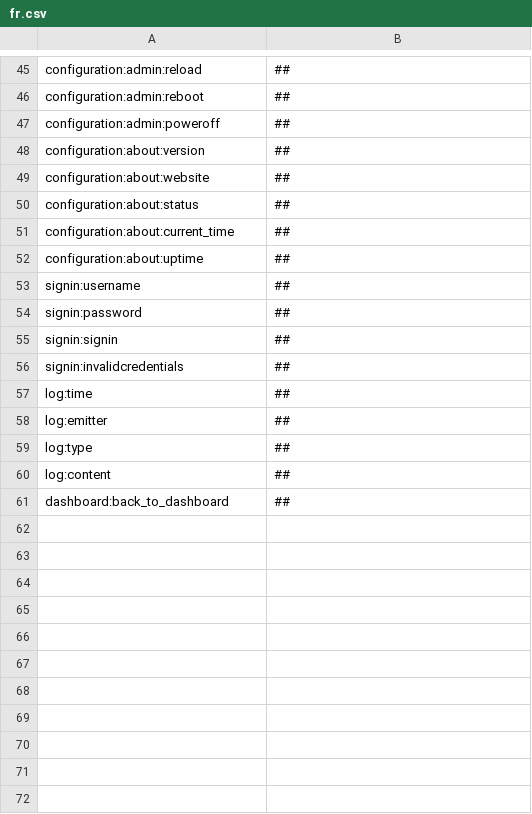
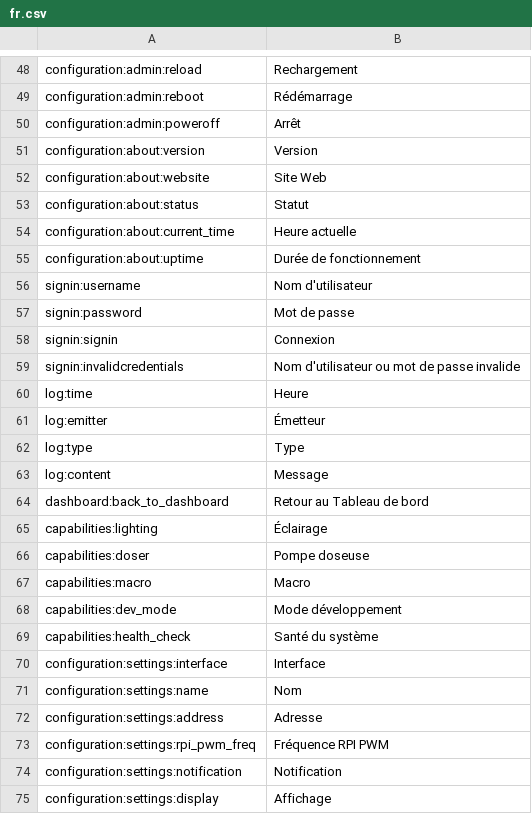
Before and after one commit to reef-pi/reef-pi, a CSV file: assets/translations/fr.csv, drawn as a sheet; only a part is shown, gaps mark what is left out; addresses are those after the commit; the diff covers the shown part only; the diff names each change by its address in the sheet, - before the commit and + after, or states it on an @@ line.

```diff
--- a/assets/translations/fr.csv
+++ b/assets/translations/fr.csv
-B48: ##
+B48: Rechargement
-B49: ##
+B49: Rédémarrage
-B50: ##
+B50: Arrêt
-B51: ##
+B51: Version
-B52: ##
+B52: Site Web
-B53: ##
+B53: Statut
-B54: ##
+B54: Heure actuelle
-B55: ##
+B55: Durée de fonctionnement
-B56: ##
+B56: Nom d'utilisateur
-B57: ##
+B57: Mot de passe
-B58: ##
+B58: Connexion
-B59: ##
+B59: Nom d'utilisateur ou mot de passe invalide
-B60: ##
+B60: Heure
-B61: ##
+B61: Émetteur
-B62: ##
+B62: Type
-B63: ##
+B63: Message
-B64: ##
+B64: Retour au Tableau de bord
+row 65: capabilities:lighting | Éclairage
+row 66: capabilities:doser | Pompe doseuse
+row 67: capabilities:macro | Macro
+row 68: capabilities:dev_mode | Mode développement
+row 69: capabilities:health_check | Santé du système
+row 70: configuration:settings:interface | Interface
+row 71: configuration:settings:name | Nom
+row 72: configuration:settings:address | Adresse
+row 73: configuration:settings:rpi_pwm_freq | Fréquence RPI PWM
+row 74: configuration:settings:notification | Notification
+row 75: configuration:settings:display | Affichage
```
Also changed, not shown: 17 added rows, 4 removed rows and 26 edited cells elsewhere in this file, assets/translations/en.csv, 15 other files.
